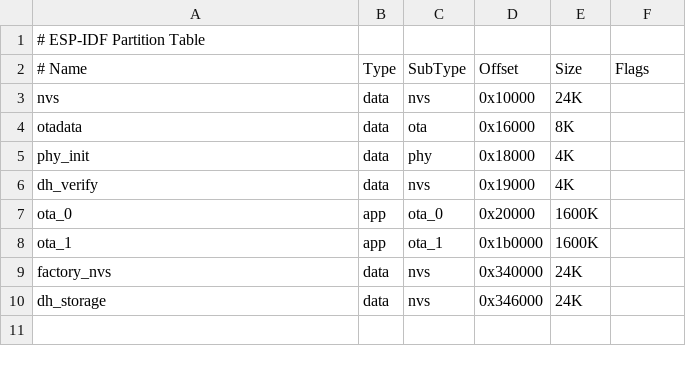
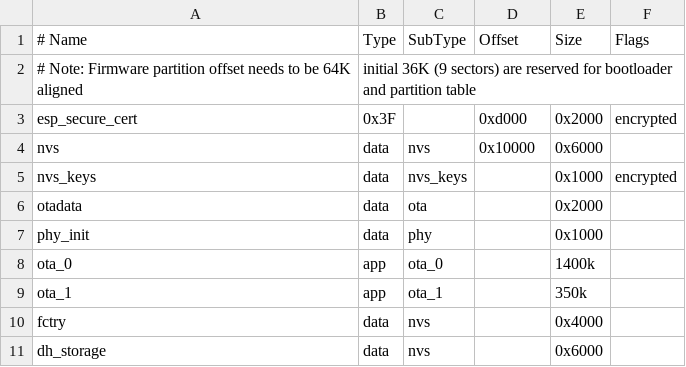
Before and after one commit to vaemc/wheat-esp-tools, a CSV file: src-tauri/partitions/temp.csv, drawn as a sheet; removed rows and columns are numbered as before the commit, all else as after; the diff names each change by its address in the sheet, - before the commit and + after, or states it on an @@ line.

```diff
--- a/src-tauri/partitions/temp.csv
+++ b/src-tauri/partitions/temp.csv
-row 1: # ESP-IDF Partition Table
+row 2: # Note: Firmware partition offset needs to be 64K aligned | initial 36K (9 sectors) are reserved for bootloader and partition table
+row 3: esp_secure_cert | 0x3F |  | 0xd000 | 0x2000 | encrypted
-E4 (Size): 24K
+E4 (Size): 0x6000
+row 5: nvs_keys | data | nvs_keys |  | 0x1000 | encrypted
-D6 (Offset): 0x16000
+D6 (Offset): (empty)
-E6 (Size): 8K
+E6 (Size): 0x2000
-D7 (Offset): 0x18000
+D7 (Offset): (empty)
-E7 (Size): 4K
+E7 (Size): 0x1000
-row 6: dh_verify | data | nvs | 0x19000 | 4K
-D8 (Offset): 0x20000
+D8 (Offset): (empty)
-E8 (Size): 1600K
+E8 (Size): 1400k
-D9 (Offset): 0x1b0000
+D9 (Offset): (empty)
-E9 (Size): 1600K
+E9 (Size): 350k
-row 9: factory_nvs | data | nvs | 0x340000 | 24K
+row 10: fctry | data | nvs |  | 0x4000
-D11 (Offset): 0x346000
+D11 (Offset): (empty)
-E11 (Size): 24K
+E11 (Size): 0x6000
```
Also changed, not shown: 13 other files.
